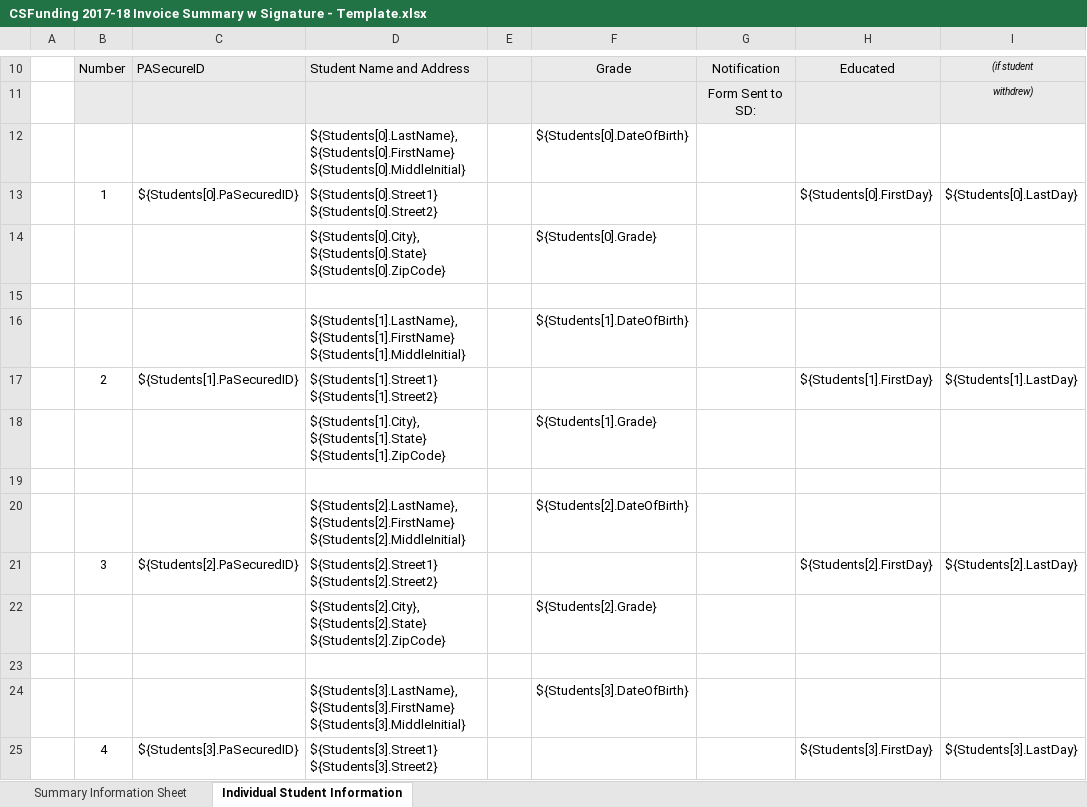
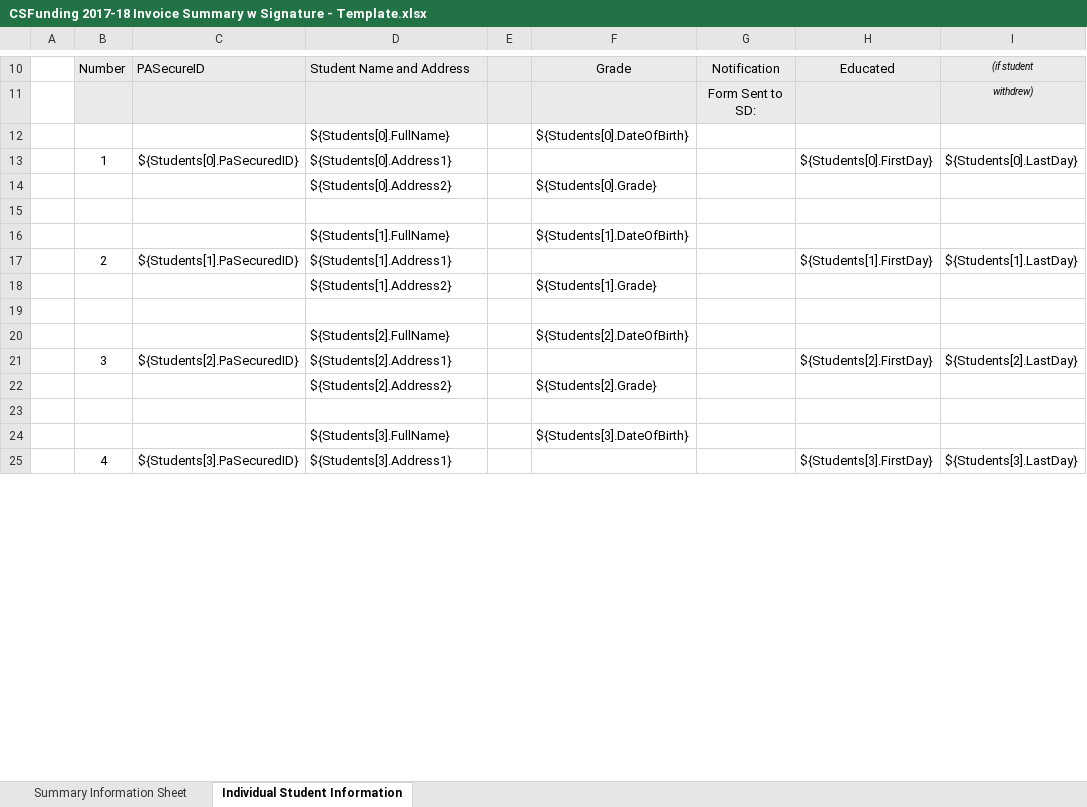
Before and after one commit to PACyberCharterSchool/billing-app, an Excel workbook: api/Templates/CSFunding 2017-18 Invoice Summary w Signature - Template.xlsx, sheet Individual Student Information, drawn as a sheet; only a part is shown, gaps mark what is left out; values as stored, in another font and other column widths than the file's, no borders; charts and pictures not drawn; the diff covers the shown part only; the diff names each change by its address in the sheet, - before the commit and + after, or states it on an @@ line.

Commit message:
Format student name and address

```diff
--- a/api/Templates/CSFunding 2017-18 Invoice Summary w Signature - Template.xlsx (sheet Individual Student Information)
+++ b/api/Templates/CSFunding 2017-18 Invoice Summary w Signature - Template.xlsx (sheet Individual Student Information)
-D12: ${Students[0].LastName}, ${Students[0].FirstName} ${Students[0].MiddleInitial}
+D12: ${Students[0].FullName}
-D13: ${Students[0].Street1} ${Students[0].Street2}
+D13: ${Students[0].Address1}
-D14: ${Students[0].City}, ${Students[0].State} ${Students[0].ZipCode}
+D14: ${Students[0].Address2}
-D16: ${Students[1].LastName}, ${Students[1].FirstName} ${Students[1].MiddleInitial}
+D16: ${Students[1].FullName}
-D17: ${Students[1].Street1} ${Students[1].Street2}
+D17: ${Students[1].Address1}
-D18: ${Students[1].City}, ${Students[1].State} ${Students[1].ZipCode}
+D18: ${Students[1].Address2}
-D20: ${Students[2].LastName}, ${Students[2].FirstName} ${Students[2].MiddleInitial}
+D20: ${Students[2].FullName}
-D21: ${Students[2].Street1} ${Students[2].Street2}
+D21: ${Students[2].Address1}
-D22: ${Students[2].City}, ${Students[2].State} ${Students[2].ZipCode}
+D22: ${Students[2].Address2}
-D24: ${Students[3].LastName}, ${Students[3].FirstName} ${Students[3].MiddleInitial}
+D24: ${Students[3].FullName}
-D25: ${Students[3].Street1} ${Students[3].Street2}
+D25: ${Students[3].Address1}
```
Also changed, not shown: 13 edited cells elsewhere in this sheet, 2 other files.
